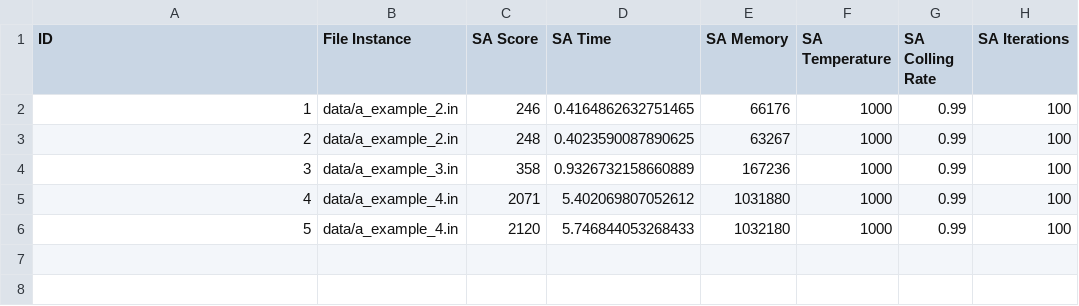
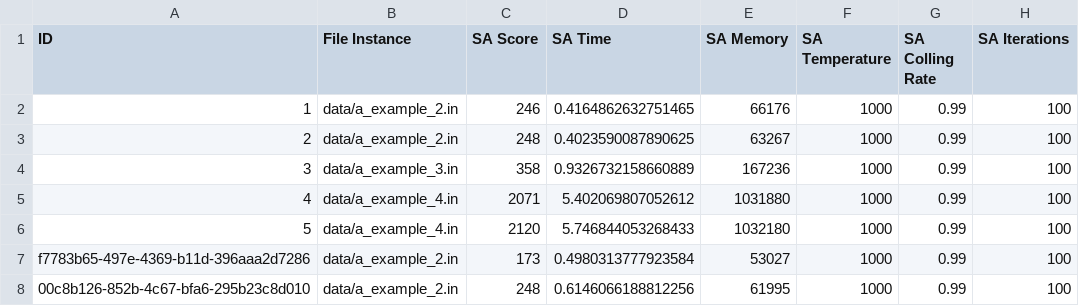
Before and after one commit to igor-diniz/MECD-AI, a CSV file: analysis/sa/metrics.csv, drawn as a sheet; the diff names each change by its address in the sheet, - before the commit and + after, or states it on an @@ line.

```diff
--- a/analysis/sa/metrics.csv
+++ b/analysis/sa/metrics.csv
+row 7: f7783b65-497e-4369-b11d-396aaa2d7286 | data/a_example_2.in | 173 | 0.4980313777923584 | 53027 | 1000 | 0.99 | 100
+row 8: 00c8b126-852b-4c67-bfa6-295b23c8d010 | data/a_example_2.in | 248 | 0.6146066188812256 | 61995 | 1000 | 0.99 | 100
```
Also changed, not shown: analysis/ga/metrics.csv, analysis/ga/solutions_history.csv, 14 other files.
